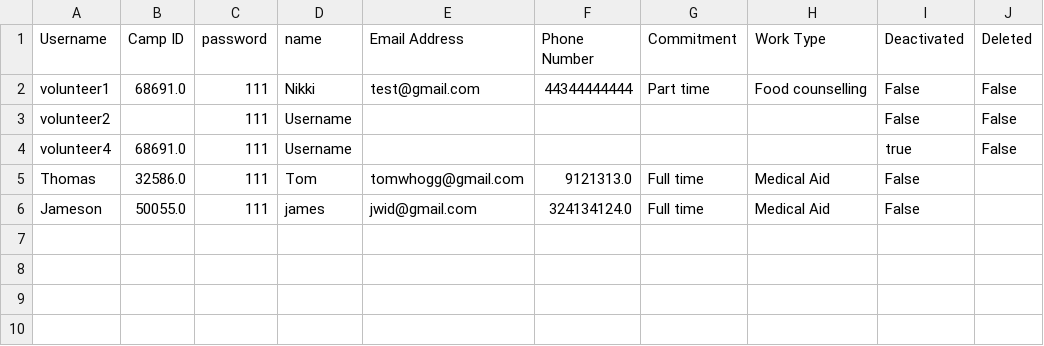
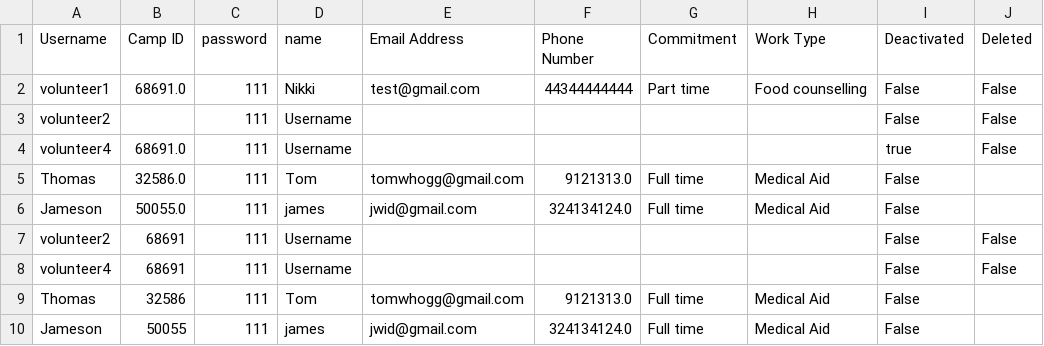
Before and after one commit to sebcarroll/Intro_Prog_UCL_G3, a CSV file: volunteer_info.csv, drawn as a sheet.

```diff
--- a/volunteer_info.csv
+++ b/volunteer_info.csv
@@ -6 +6,5 @@ Thomas,32586.0,111,Tom,tomwhogg@gmail.com,9121313.0,Full time,Medical Aid,False,
 Jameson,50055.0,111,james,jwid@gmail.com,324134124.0,Full time,Medical Aid,False,
+volunteer2,68691,111,Username,,,,,False,False
+volunteer4,68691,111,Username,,,,,False,False
+Thomas,32586,111,Tom,tomwhogg@gmail.com,9121313.0,Full time,Medical Aid,False,
+Jameson,50055,111,james,jwid@gmail.com,324134124.0,Full time,Medical Aid,False,
```
Also changed, not shown: crisis_events.csv, refugee_info.csv, 3 other files.
